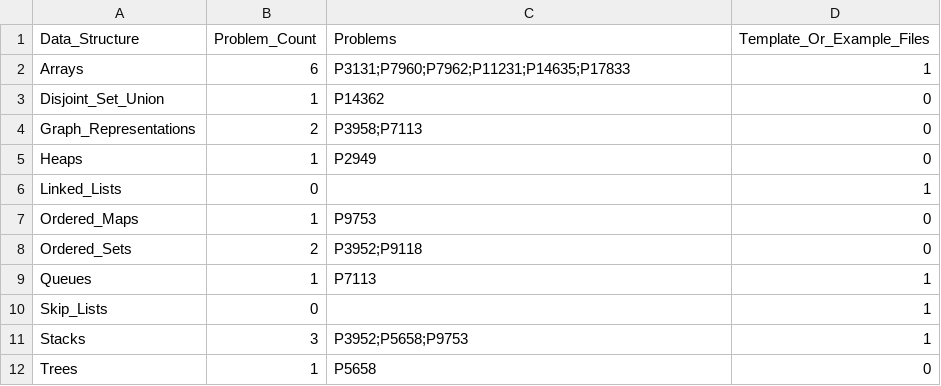
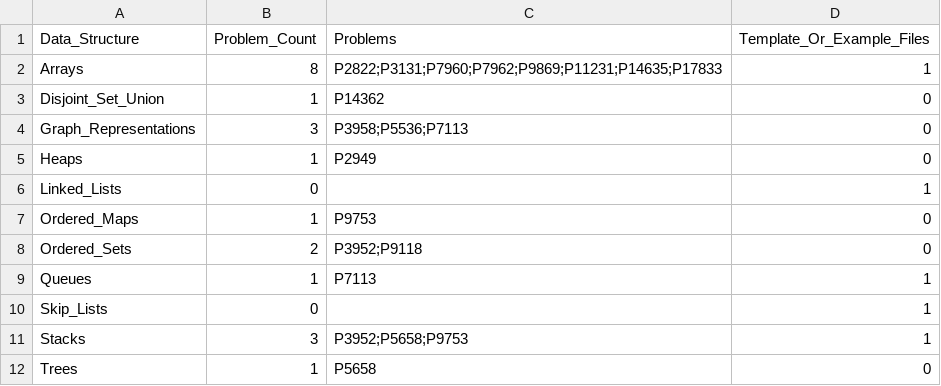
Before and after one commit to prodigylinda/NOI_prac_encyclopedia, a CSV file: data_structure/Category_Summary.csv, drawn as a sheet.

```diff
--- a/data_structure/Category_Summary.csv
+++ b/data_structure/Category_Summary.csv
@@ -1,5 +1,5 @@
 "Data_Structure","Problem_Count","Problems","Template_Or_Example_Files"
-"Arrays","6","P3131;P7960;P7962;P11231;P14635;P17833","1"
+"Arrays","8","P2822;P3131;P7960;P7962;P9869;P11231;P14635;P17833","1"
 "Disjoint_Set_Union","1","P14362","0"
-"Graph_Representations","2","P3958;P7113","0"
+"Graph_Representations","3","P3958;P5536;P7113","0"
 "Heaps","1","P2949","0"
```
Also changed, not shown: algorithms/Category_Summary.csv, algorithms/Problem_Index.csv, 10 other files.
